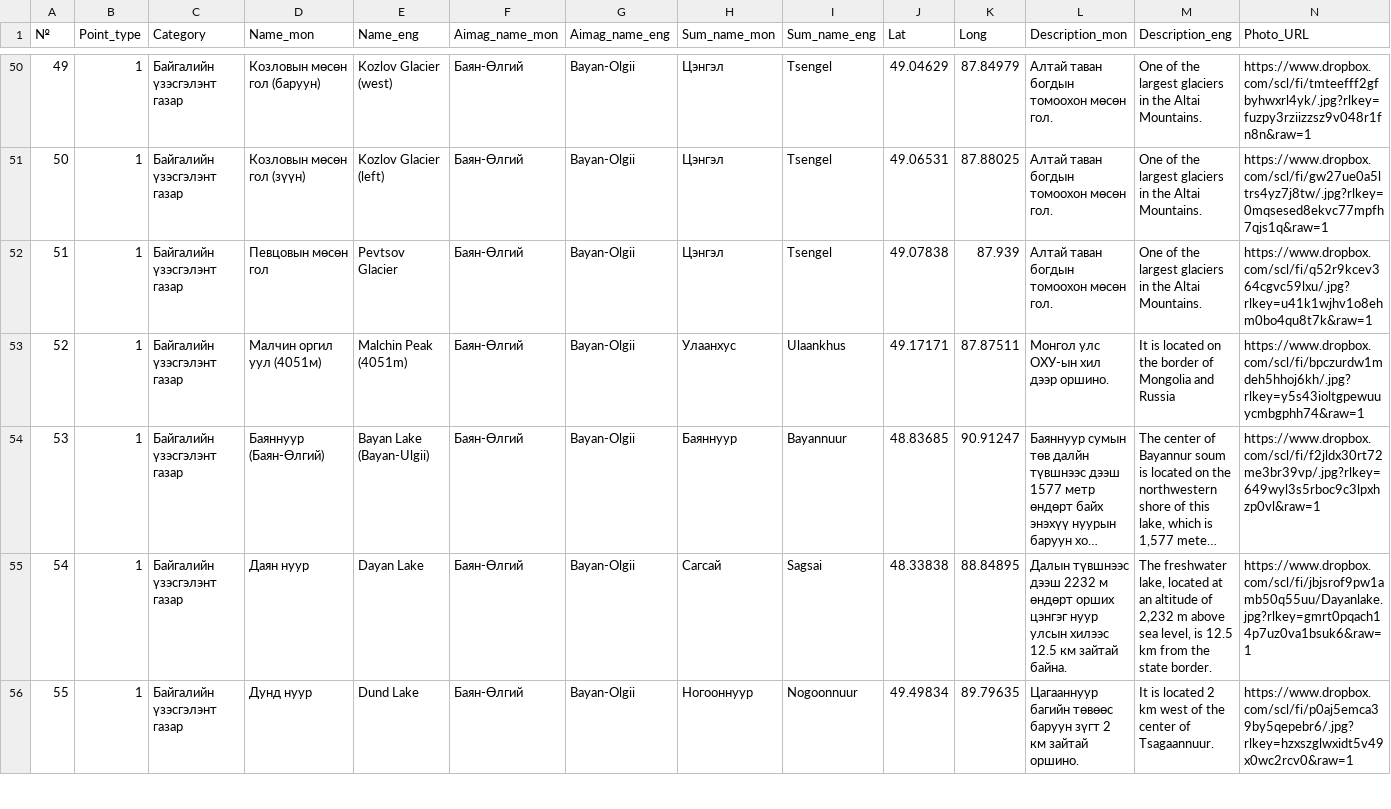
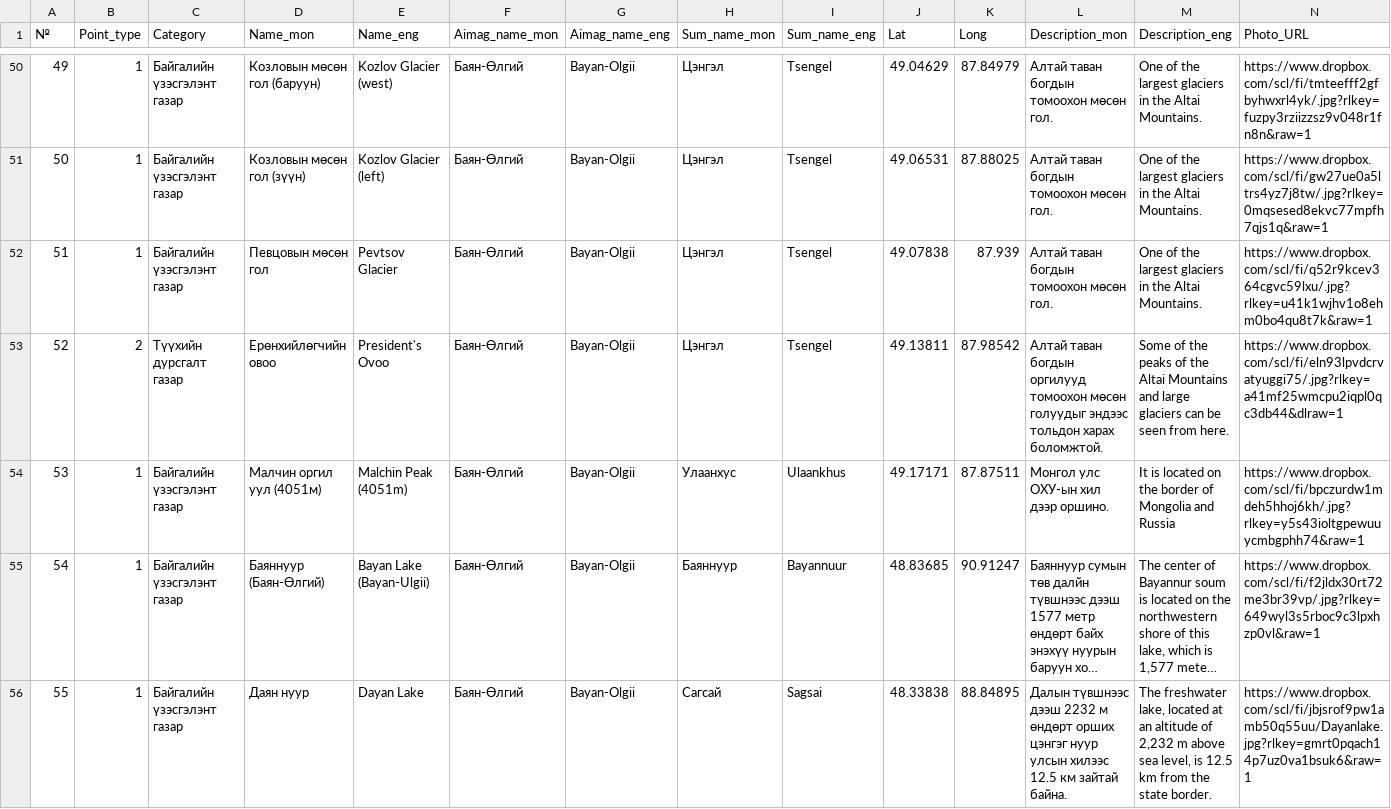
Before and after one commit to BayarCh/MongoliaGiudeMap, a CSV file: data/Nature_His_multi.csv, drawn as a sheet; only a part is shown, gaps mark what is left out; the shorter side is filled out with more unchanged rows; long unchanged cells end in …; addresses are those after the commit; rows hold the shown columns only; the diff names each change by its address in the sheet, - before the commit and + after, or states it on an @@ line.

Commit message:
Update map data and settings

```diff
--- a/data/Nature_His_multi.csv
+++ b/data/Nature_His_multi.csv
+row 53: 52 | 2 | Түүхийн дурсгалт газар | Ерөнхийлөгчийн овоо | President's Ovoo | Баян-Өлгий | Bayan-Olgii | Цэнгэл | Tsengel | 49.13811 | 87.98542 | Алтай таван богдын оргилууд томоохон мөсөн голуудыг эндээс тольдон харах боломжтой. | Some of the peaks of the Altai Mountains and large glaciers can be seen from here. | https://www.dropbox.com/scl/fi/eln93lpvdcrvatyuggi75/.jpg?rlkey=a41mf25wmcpu2iqpl0qc3db44&dlraw=1
@@ column A (№) renumbered from row 54 down @@
```
Also changed, not shown: 7 other files.
